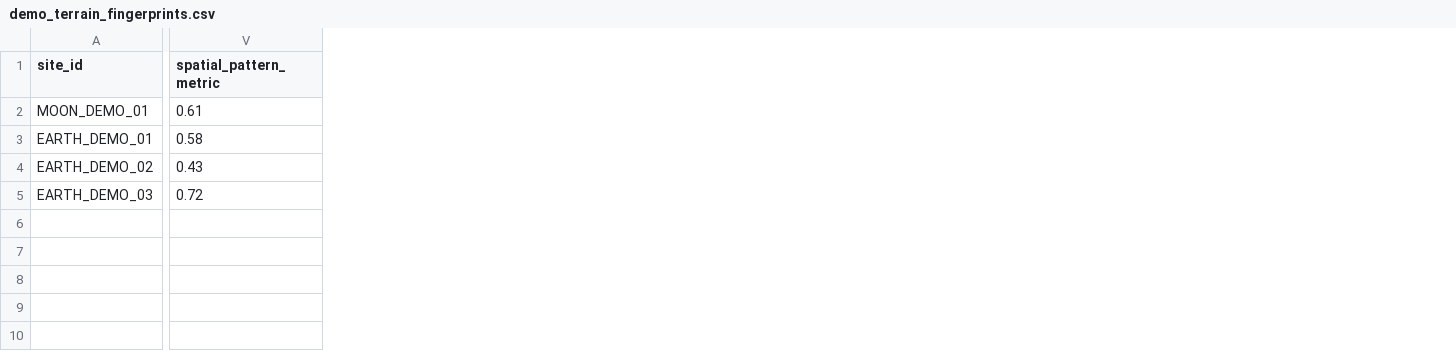
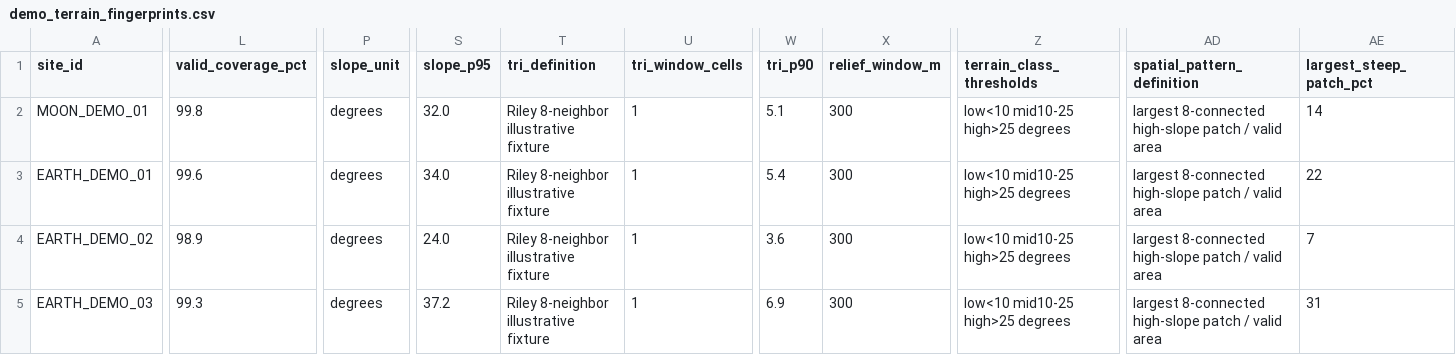
Before and after one commit to MohammadJabr/area-67, a CSV file: data/sample/demo_terrain_fingerprints.csv, drawn as a sheet; only a part is shown, gaps mark what is left out; removed rows and columns are numbered as before the commit, all else as after; the diff covers the shown part only; the diff names each change by its address in the sheet, - before the commit and + after, or states it on an @@ line.

Commit message:
test(data): align demo terrain fingerprints with Hiba playbook

```diff
--- a/data/sample/demo_terrain_fingerprints.csv
+++ b/data/sample/demo_terrain_fingerprints.csv
+column L (valid_coverage_pct), rows 2-5: 99.8 | 99.6 | 98.9 | 99.3
+column P (slope_unit), rows 2-5: all degrees
+column S (slope_p95), rows 2-5: 32.0 | 34.0 | 24.0 | 37.2
+column T (tri_definition), rows 2-5: all Riley 8-neighbor illustrative fixture
+column U (tri_window_cells), rows 2-5: all 1
+column W (tri_p90), rows 2-5: 5.1 | 5.4 | 3.6 | 6.9
+column X (relief_window_m), rows 2-5: all 300
+column Z (terrain_class_thresholds), rows 2-5: all low<10 mid10-25 high>25 degrees
-column V (spatial_pattern_metric), rows 2-5: 0.61 | 0.58 | 0.43 | 0.72
+column AD (spatial_pattern_definition), rows 2-5: all largest 8-connected high-slope patch / valid area
+column AE (largest_steep_patch_pct), rows 2-5: 14 | 22 | 7 | 31
```
Also changed, not shown: 10 edited cells elsewhere in this file.
